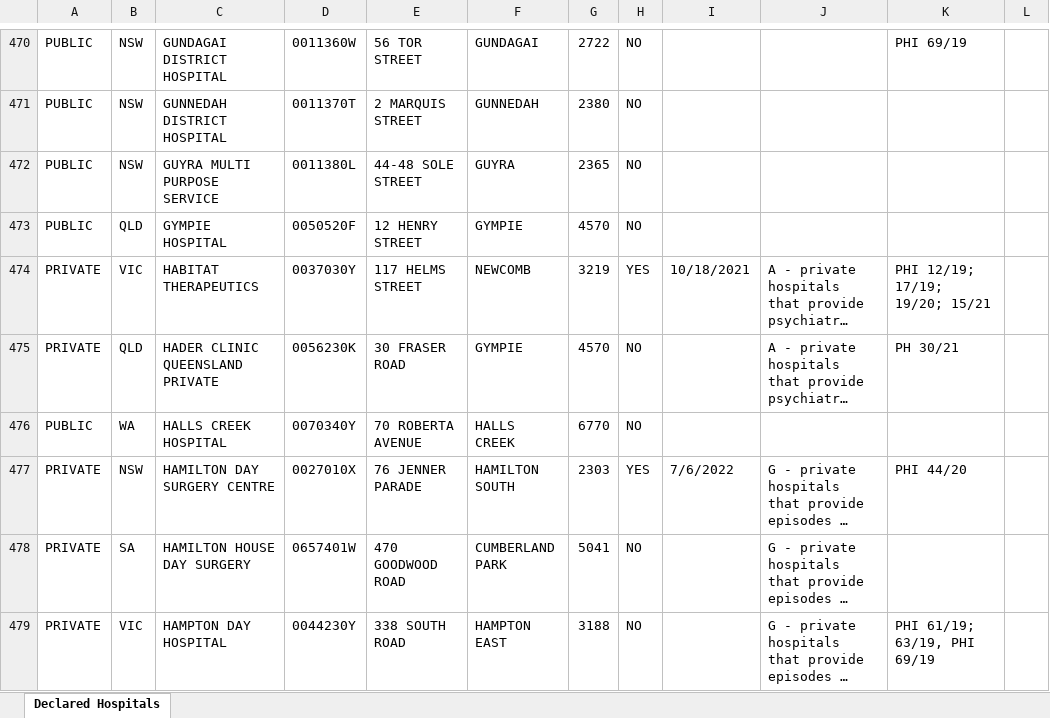
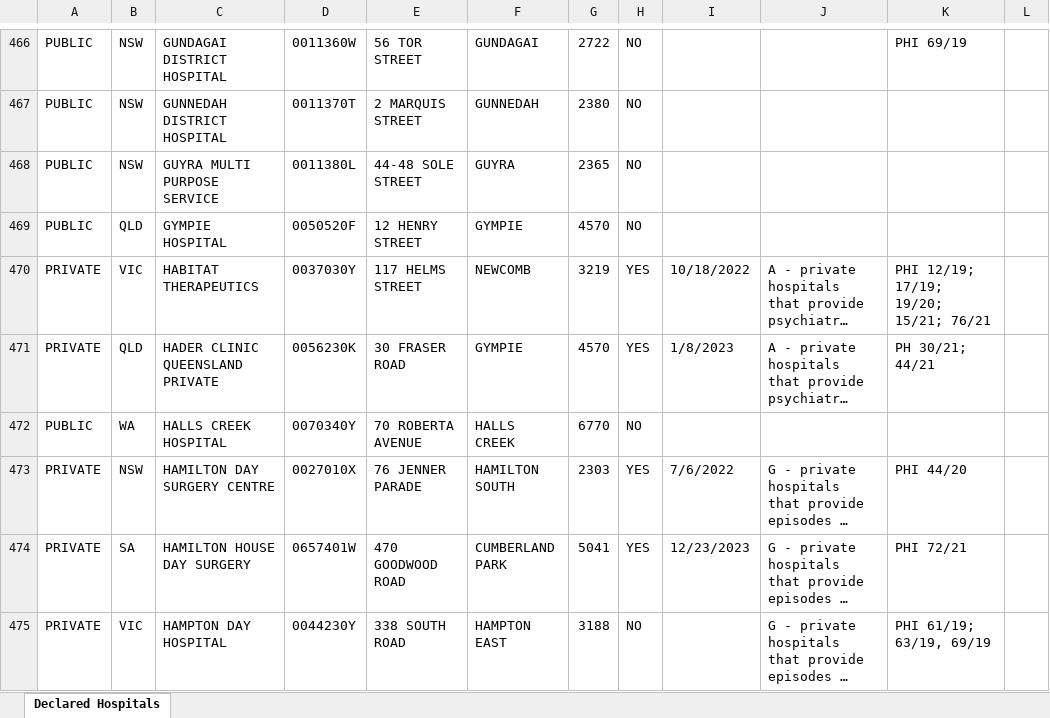
Before and after one commit to minho42/hospital-ranking, an Excel workbook: all_hospitals.xlsx, sheet Declared Hospitals, drawn as a sheet; only a part is shown, gaps mark what is left out; long unchanged cells end in …; values as stored, in another font and other column widths than the file's, no cell formats; table styles not drawn; addresses are those after the commit; the diff covers the shown part only; the diff names each change by its address in the sheet, - before the commit and + after, or states it on an @@ line.

```diff
--- a/all_hospitals.xlsx (sheet Declared Hospitals)
+++ b/all_hospitals.xlsx (sheet Declared Hospitals)
-I470: 10/18/2021
+I470: 10/18/2022
-K470: PHI 12/19; 17/19; 19/20; 15/21
+K470: PHI 12/19; 17/19; 19/20; 15/21; 76/21
-H471: NO
+H471: YES
-I471: (empty)
+I471: 1/8/2023
-K471: PH 30/21
+K471: PH 30/21; 44/21
-H474: NO
+H474: YES
-I474: (empty)
+I474: 12/23/2023
-K474: (empty)
+K474: PHI 72/21
-K475: PHI 61/19; 63/19, PHI 69/19
+K475: PHI 61/19; 63/19, 69/19
```
Also changed, not shown: 22 added rows, 26 removed rows and 361 edited cells elsewhere in this sheet, cell formats, 3 other files.
